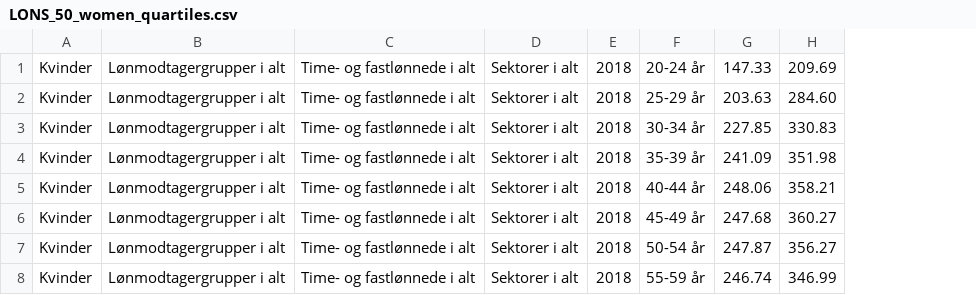
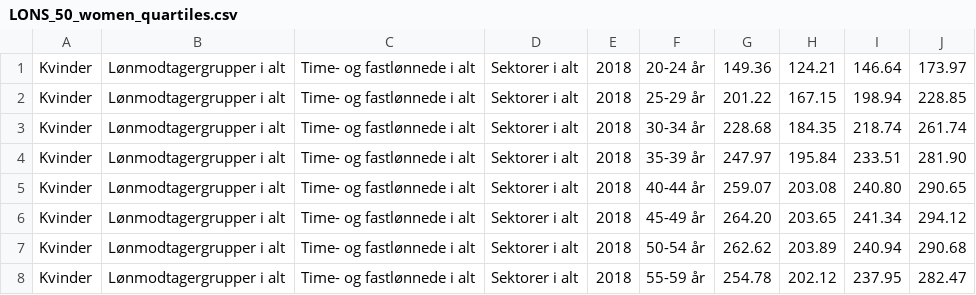
Before and after one commit to JakartaLaw/speciale, a CSV file: data/LONS_50_women_quartiles.csv, drawn as a sheet; removed rows and columns are numbered as before the commit, all else as after; the diff names each change by its address in the sheet, - before the commit and + after, or states it on an @@ line.

```diff
--- a/data/LONS_50_women_quartiles.csv
+++ b/data/LONS_50_women_quartiles.csv
-column G, rows 1-8: 147.33 | 203.63 | 227.85 | 241.09 | 248.06 | 247.68 | 247.87 | 246.74
-column H, rows 1-8: 209.69 | 284.60 | 330.83 | 351.98 | 358.21 | 360.27 | 356.27 | 346.99
+column G, rows 1-8: 149.36 | 201.22 | 228.68 | 247.97 | 259.07 | 264.20 | 262.62 | 254.78
+column H, rows 1-8: 124.21 | 167.15 | 184.35 | 195.84 | 203.08 | 203.65 | 203.89 | 202.12
+column I, rows 1-8: 146.64 | 198.94 | 218.74 | 233.51 | 240.80 | 241.34 | 240.94 | 237.95
+column J, rows 1-8: 173.97 | 228.85 | 261.74 | 281.90 | 290.65 | 294.12 | 290.68 | 282.47
```
Also changed, not shown: data/LONS_50_men_quartiles.csv, 16 other files.
